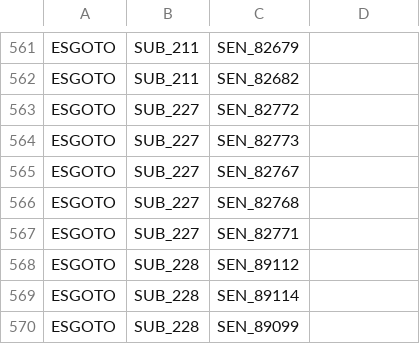
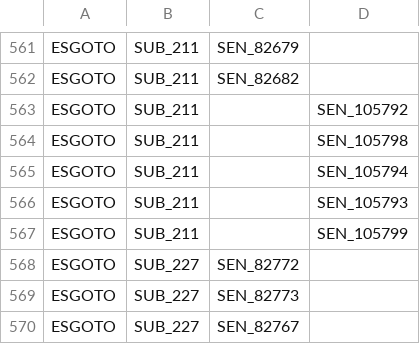
Before and after one commit to Jefersonnnn/ProjectTaKadu, a CSV file: data/sensors.csv, drawn as a sheet; only a part is shown, gaps mark what is left out; the shorter side is filled out with more unchanged rows.

Commit message:
novos sensores adicionados

```diff
--- a/data/sensors.csv
+++ b/data/sensors.csv
@@ -562,2 +562,7 @@ ESGOTO;SUB_211;SEN_82679
 ESGOTO;SUB_211;SEN_82682
+ESGOTO;SUB_211;;SEN_105792
+ESGOTO;SUB_211;;SEN_105798
+ESGOTO;SUB_211;;SEN_105794
+ESGOTO;SUB_211;;SEN_105793
+ESGOTO;SUB_211;;SEN_105799
 ESGOTO;SUB_227;SEN_82772
```
